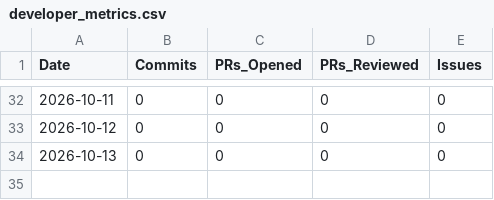
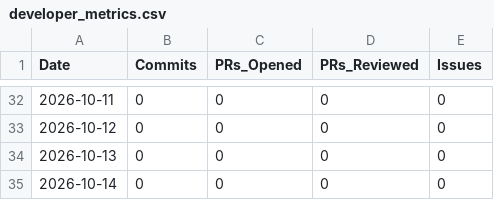
Before and after one commit to AhmadBilalDSA/duck-diff, a CSV file: data/developer_metrics.csv, drawn as a sheet; only a part is shown, gaps mark what is left out.

Commit message:
chore(telemetry): append daily engineering metrics [skip ci]

```diff
--- a/data/developer_metrics.csv
+++ b/data/developer_metrics.csv
@@ -34 +34,2 @@ Date,Commits,PRs_Opened,PRs_Reviewed,Issues
 2026-10-13,0,0,0,0
+2026-10-14,0,0,0,0
```
